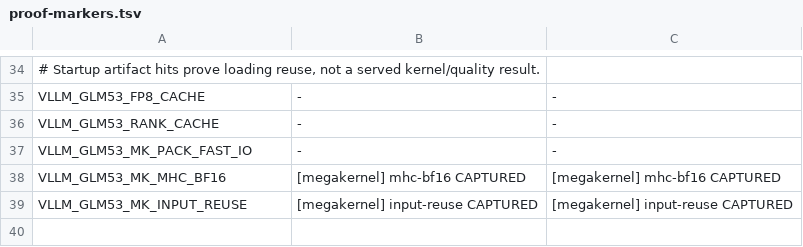
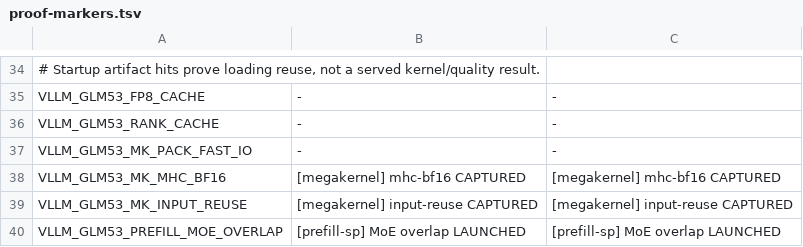
Before and after one commit to choiceoh/stkernel, a TSV file: bench/proof-markers.tsv, drawn as a sheet; only a part is shown, gaps mark what is left out; the diff names each change by its address in the sheet, - before the commit and + after, or states it on an @@ line.

Commit message:
perf(glm53): pipeline MoE prefill transport across two token stripes

```diff
--- a/bench/proof-markers.tsv
+++ b/bench/proof-markers.tsv
+row 40: VLLM_GLM53_PREFILL_MOE_OVERLAP | [prefill-sp] MoE overlap LAUNCHED | [prefill-sp] MoE overlap LAUNCHED
```
Also changed, not shown: 15 other files.
